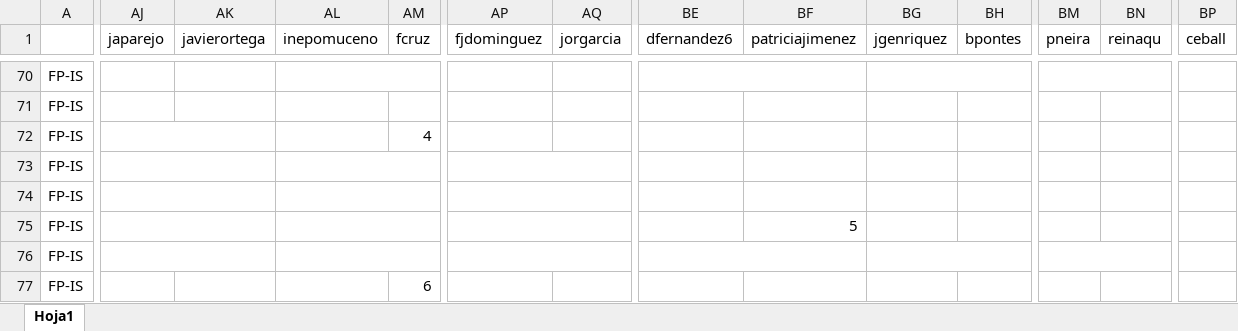
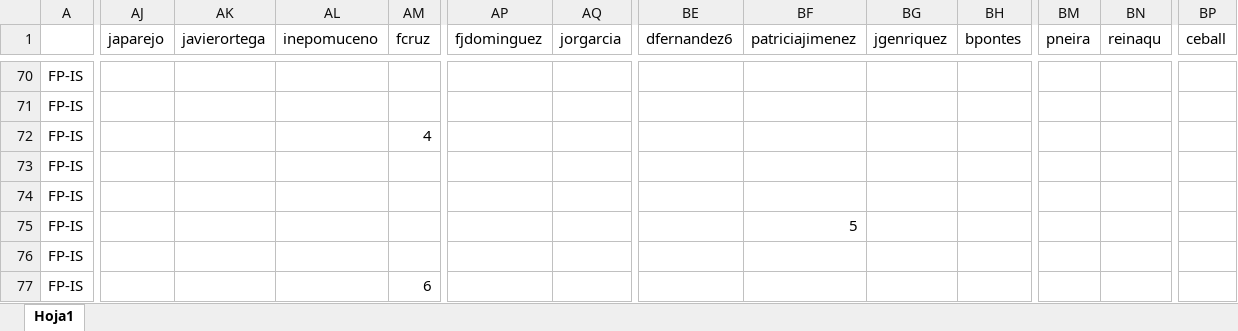
Before and after one commit to ursgarsan/TFG-PAP, an Excel workbook: database/data/data.xlsx, sheet Hoja1, drawn as a sheet; only a part is shown, gaps mark what is left out; values as stored, in another font and other column widths than the file's, no cell formats; the diff covers the shown part only; the diff names each change by its address in the sheet, - before the commit and + after, or states it on an @@ line.

```diff
--- a/database/data/data.xlsx (sheet Hoja1)
+++ b/database/data/data.xlsx (sheet Hoja1)
-AL70:AM70 merged
-BE70:BF70 merged
-BG70:BH70 merged
-BM70:BN70 merged
-BP70:BQ70 merged
-AJ72:AK72 merged
-AJ73:AK73 merged
-AL73:AM73 merged
-AP73:AQ73 merged
-AJ74:AK74 merged
-AL74:AM74 merged
-AP74:AQ74 merged
-AJ75:AK75 merged
-AL75:AM75 merged
-AP75:AQ75 merged
-AJ76:AK76 merged
-AL76:AM76 merged
-AP76:AQ76 merged
-BE76:BF76 merged
-BG76:BH76 merged
-BM76:BN76 merged
-BP76:BQ76 merged
```
Also changed, not shown: 16 edited cells and merged cells elsewhere in this sheet, cell formats, 10 other files.
